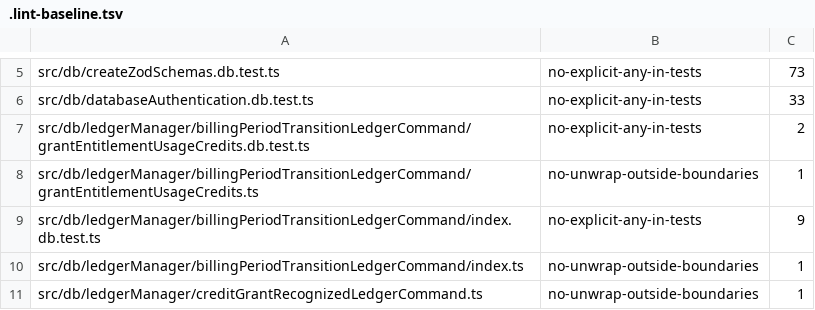
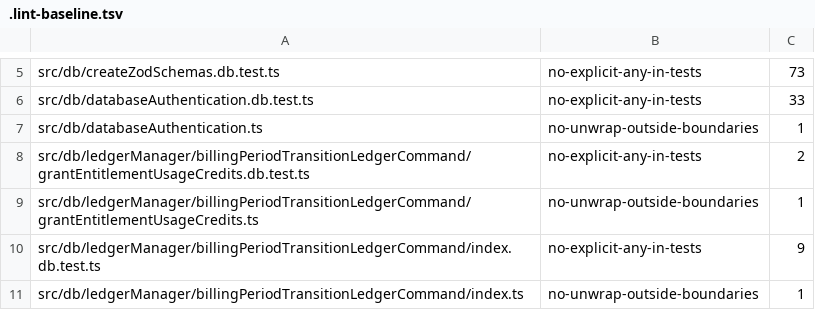
Before and after one commit to flowglad/flowglad, a TSV file: platform/flowglad-next/.lint-baseline.tsv, drawn as a sheet; only a part is shown, gaps mark what is left out; the shorter side is filled out with more unchanged rows; the diff names each change by its address in the sheet, - before the commit and + after, or states it on an @@ line.

```diff
--- a/platform/flowglad-next/.lint-baseline.tsv
+++ b/platform/flowglad-next/.lint-baseline.tsv
+row 7: src/db/databaseAuthentication.ts | no-unwrap-outside-boundaries | 1
```
Also changed, not shown: 1 other file.
